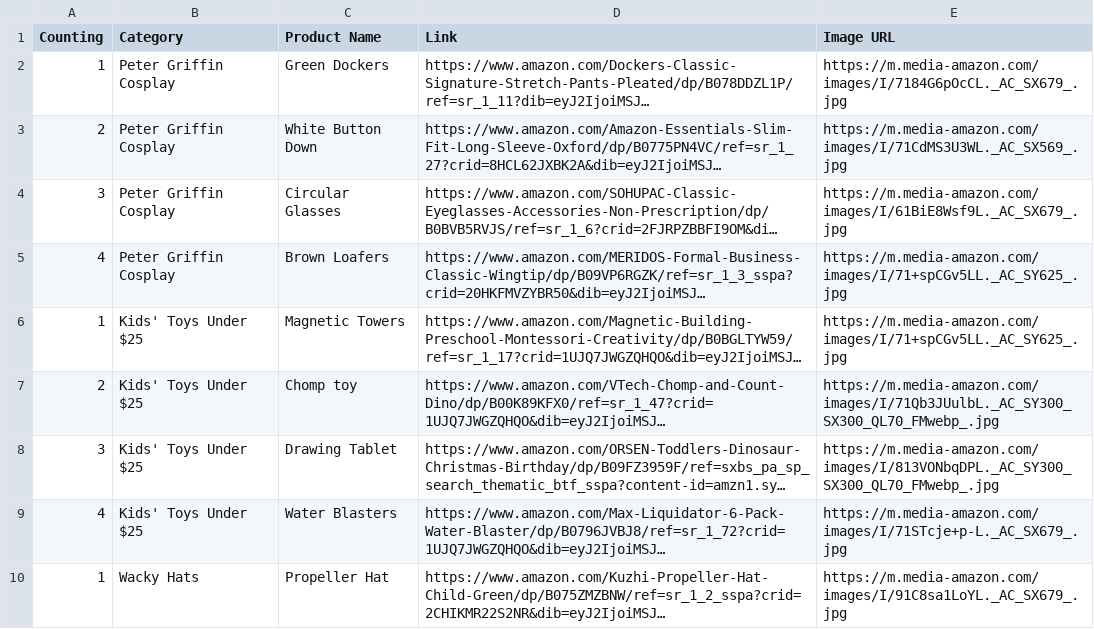
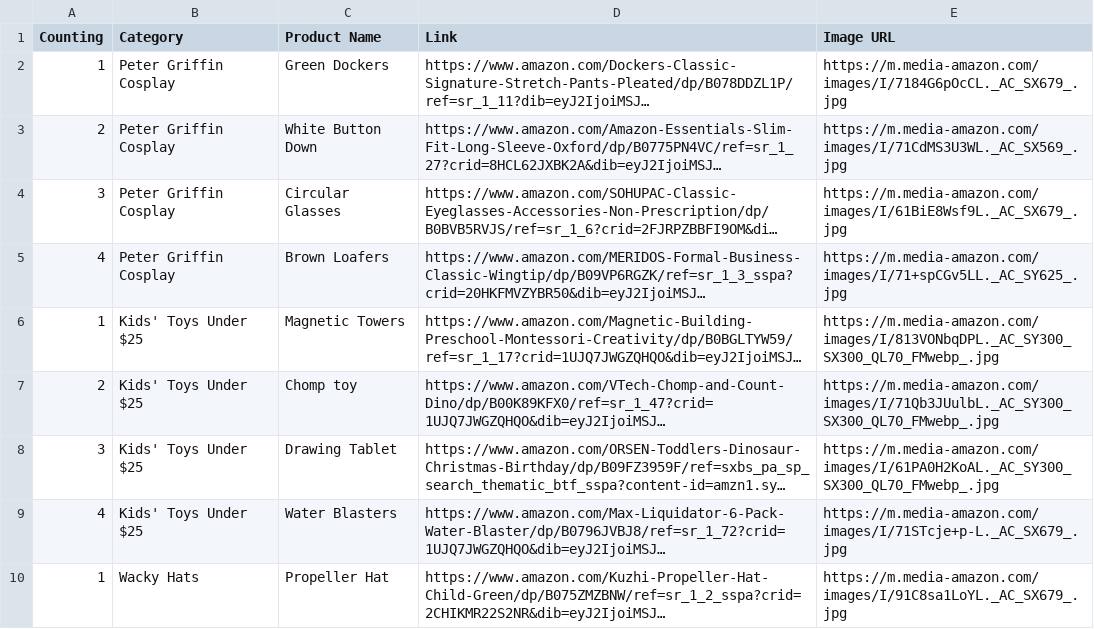
Before and after one commit to paulpricetto/game, a CSV file: Ideas - Sheet1 (1).csv, drawn as a sheet; only a part is shown; long unchanged cells end in …; the diff names each change by its address in the sheet, - before the commit and + after, or states it on an @@ line.

```diff
--- a/Ideas - Sheet1 (1).csv
+++ b/Ideas - Sheet1 (1).csv
-E6 (Image URL): https://m.media-amazon.com/images/I/71+spCGv5LL._AC_SY625_.jpg
+E6 (Image URL): https://m.media-amazon.com/images/I/813VONbqDPL._AC_SY300_SX300_QL70_FMwebp_.jpg
-E8 (Image URL): https://m.media-amazon.com/images/I/813VONbqDPL._AC_SY300_SX300_QL70_FMwebp_.jpg
+E8 (Image URL): https://m.media-amazon.com/images/I/61PA0H2KoAL._AC_SY300_SX300_QL70_FMwebp_.jpg
```
Also changed, not shown: 1 other file.
